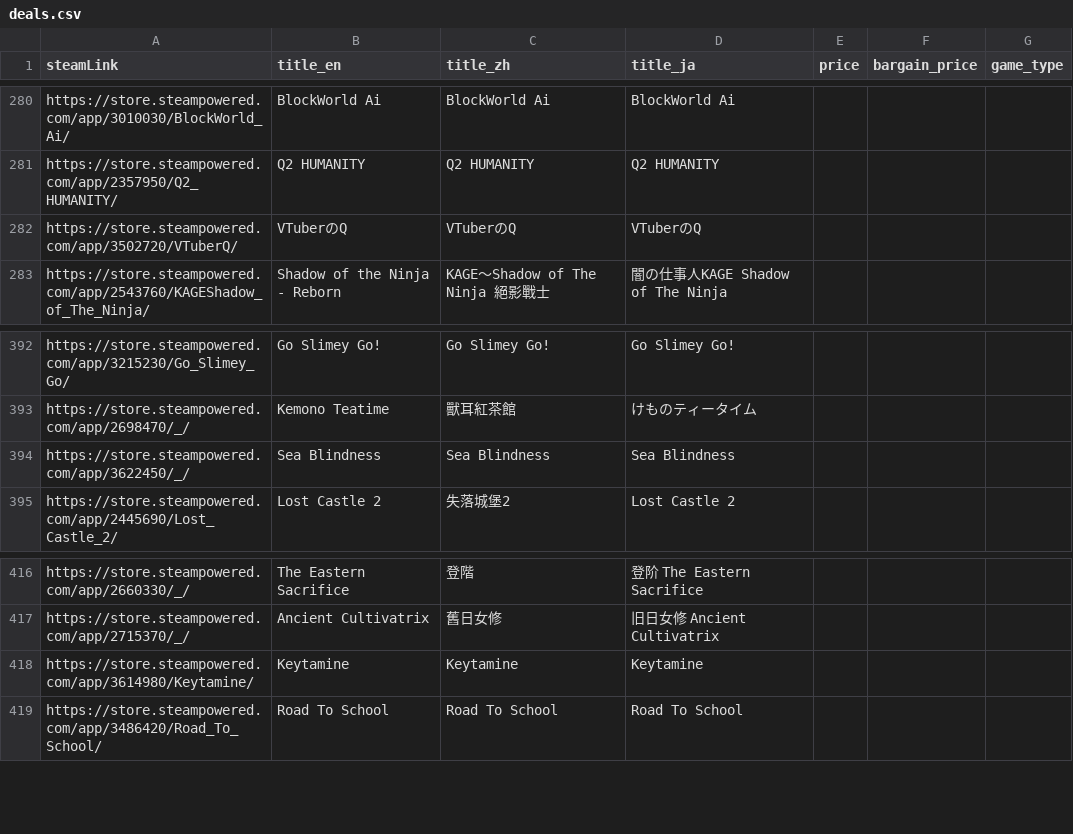
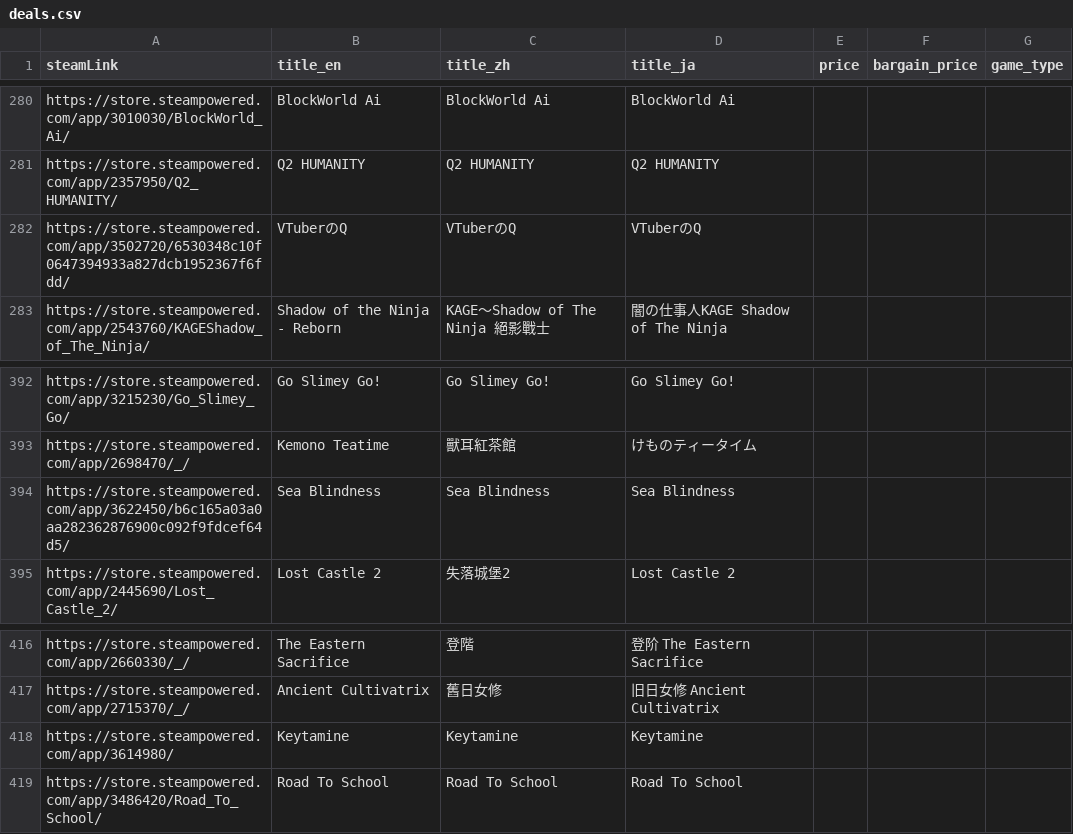
Before and after one commit to FilterGame/IndieGameWebTW, a CSV file: deals.csv, drawn as a sheet; only a part is shown, gaps mark what is left out; the diff covers the shown part only.

```diff
--- a/deals.csv
+++ b/deals.csv
@@ -281,3 +281,3 @@ https://store.steampowered.com/app/3010030/BlockWorld_Ai/,BlockWorld Ai,BlockWor
 https://store.steampowered.com/app/2357950/Q2_HUMANITY/,Q2 HUMANITY,Q2 HUMANITY,Q2 HUMANITY,,,
-https://store.steampowered.com/app/3502720/VTuberQ/,VTuberのQ,VTuberのQ,VTuberのQ,,,
+https://store.steampowered.com/app/3502720/6530348c10f0647394933a827dcb1952367f6fdd/,VTuberのQ,VTuberのQ,VTuberのQ,,,
 https://store.steampowered.com/app/2543760/KAGEShadow_of_The_Ninja/,Shadow of the Ninja - Reborn,KAGE～Shadow of The Ninja 絕影戰士,闇の仕事人KAGE　Shadow of The Ninja,,,
@@ -393,3 +393,3 @@ https://store.steampowered.com/app/3215230/Go_Slimey_Go/,Go Slimey Go!,Go Slimey
 https://store.steampowered.com/app/2698470/_/,Kemono Teatime,獸耳紅茶館,けものティータイム,,,
-https://store.steampowered.com/app/3622450/_/,Sea Blindness,Sea Blindness,Sea Blindness,,,
+https://store.steampowered.com/app/3622450/b6c165a03a0aa282362876900c092f9fdcef64d5/,Sea Blindness,Sea Blindness,Sea Blindness,,,
 https://store.steampowered.com/app/2445690/Lost_Castle_2/,Lost Castle 2,失落城堡2,Lost Castle 2,,,
@@ -417,3 +417,3 @@ https://store.steampowered.com/app/2660330/_/,The Eastern Sacrifice,登階,登
 https://store.steampowered.com/app/2715370/_/,Ancient Cultivatrix,舊日女修,旧日女修 Ancient Cultivatrix,,,
-https://store.steampowered.com/app/3614980/Keytamine/,Keytamine,Keytamine,Keytamine,,,
+https://store.steampowered.com/app/3614980/,Keytamine,Keytamine,Keytamine,,,
 https://store.steampowered.com/app/3486420/Road_To_School/,Road To School,Road To School,Road To School,,,
```
Also changed, not shown: 1 added row, 1 removed row and 6 edited cells elsewhere in this file.
